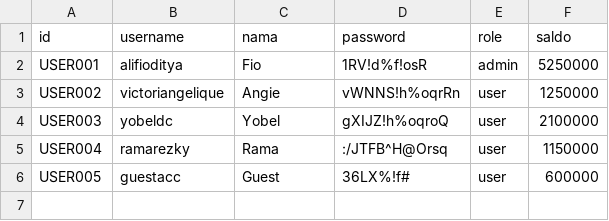
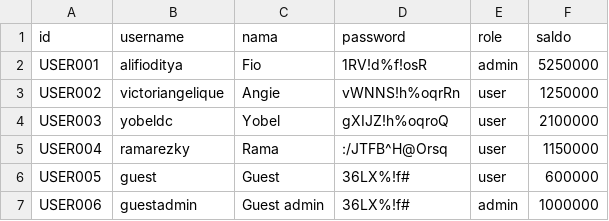
Before and after one commit to AlifioDitya/Tubes-Daspro-Kel11, a CSV file: Data/user.csv, drawn as a sheet.

Commit message:
Added guest admin as admin

```diff
--- a/Data/user.csv
+++ b/Data/user.csv
@@ -5,2 +5,3 @@ USER003;yobeldc;Yobel;gXIJZ!h%oqroQ;user;2100000
 USER004;ramarezky;Rama;:/JTFB^H@Orsq;user;1150000
-USER005;guestacc;Guest;36LX%!f#;user;600000
+USER005;guest;Guest;36LX%!f#;user;600000
+USER006;guestadmin;Guest admin;36LX%!f#;admin;1000000
```
